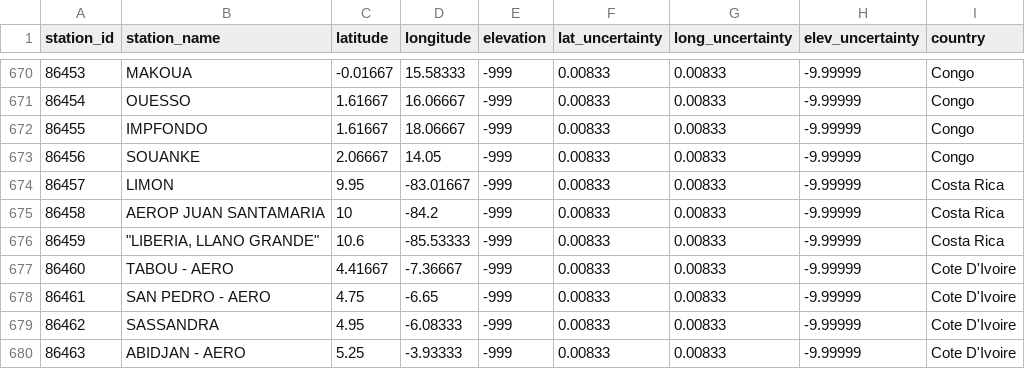
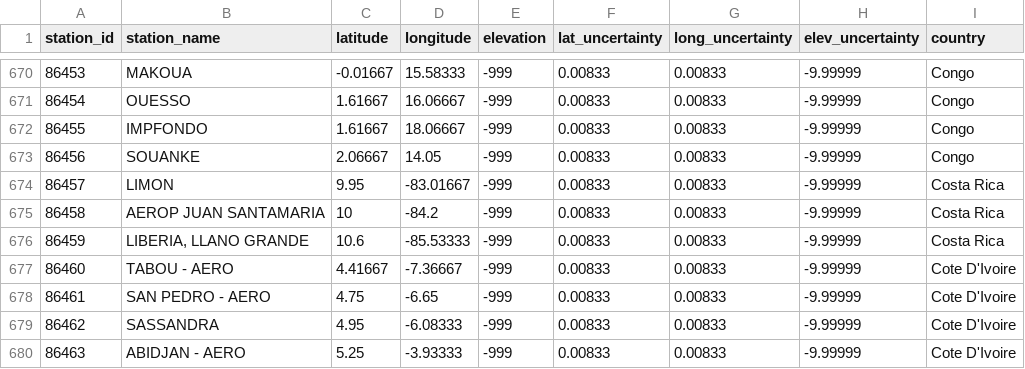
Before and after one commit to artkapl/datascience-workshop, a CSV file: weather_data/site_detail2.csv, drawn as a sheet; only a part is shown, gaps mark what is left out.

Commit message:
Update site_detail2.csv

```diff
--- a/weather_data/site_detail2.csv
+++ b/weather_data/site_detail2.csv
@@ -675,3 +675,3 @@ station_id;station_name;latitude;longitude;elevation;lat_uncertainty;long_uncert
 86458;AEROP JUAN SANTAMARIA;10;-84.2;-999;0.00833;0.00833;-9.99999;Costa Rica
-86459;"""LIBERIA, LLANO GRANDE""";10.6;-85.53333;-999;0.00833;0.00833;-9.99999;Costa Rica
+86459;LIBERIA, LLANO GRANDE;10.6;-85.53333;-999;0.00833;0.00833;-9.99999;Costa Rica
 86460;TABOU - AERO;4.41667;-7.36667;-999;0.00833;0.00833;-9.99999;Cote D'Ivoire
```
